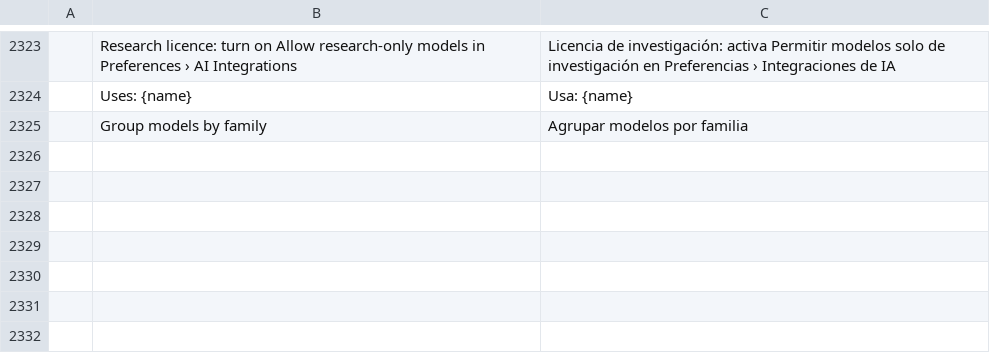
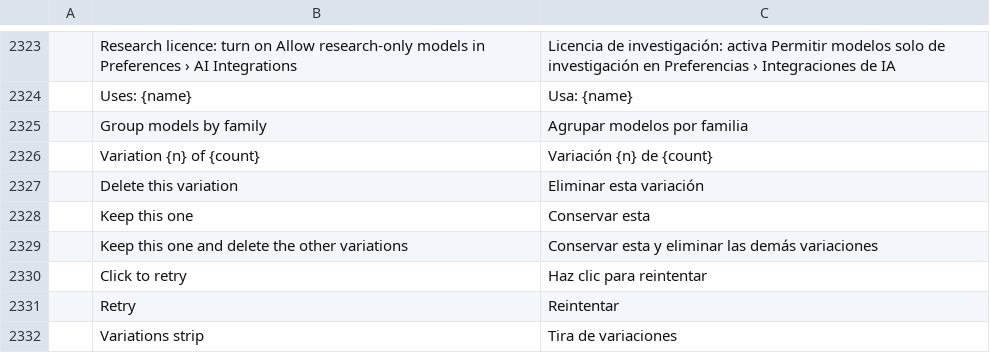
Before and after one commit to CodyChuGit/comfy-photocraft, a TSV file: crates/ui-egui/src/i18n/es.tsv, drawn as a sheet; only a part is shown, gaps mark what is left out; the diff names each change by its address in the sheet, - before the commit and + after, or states it on an @@ line.

```diff
--- a/crates/ui-egui/src/i18n/es.tsv
+++ b/crates/ui-egui/src/i18n/es.tsv
+row 2326:  | Variation {n} of {count} | Variación {n} de {count}
+row 2327:  | Delete this variation | Eliminar esta variación
+row 2328:  | Keep this one | Conservar esta
+row 2329:  | Keep this one and delete the other variations | Conservar esta y eliminar las demás variaciones
+row 2330:  | Click to retry | Haz clic para reintentar
+row 2331:  | Retry | Reintentar
+row 2332:  | Variations strip | Tira de variaciones
```
Also changed, not shown: crates/ui-egui/src/i18n/de.tsv, crates/ui-egui/src/i18n/fr.tsv, 28 other files.
